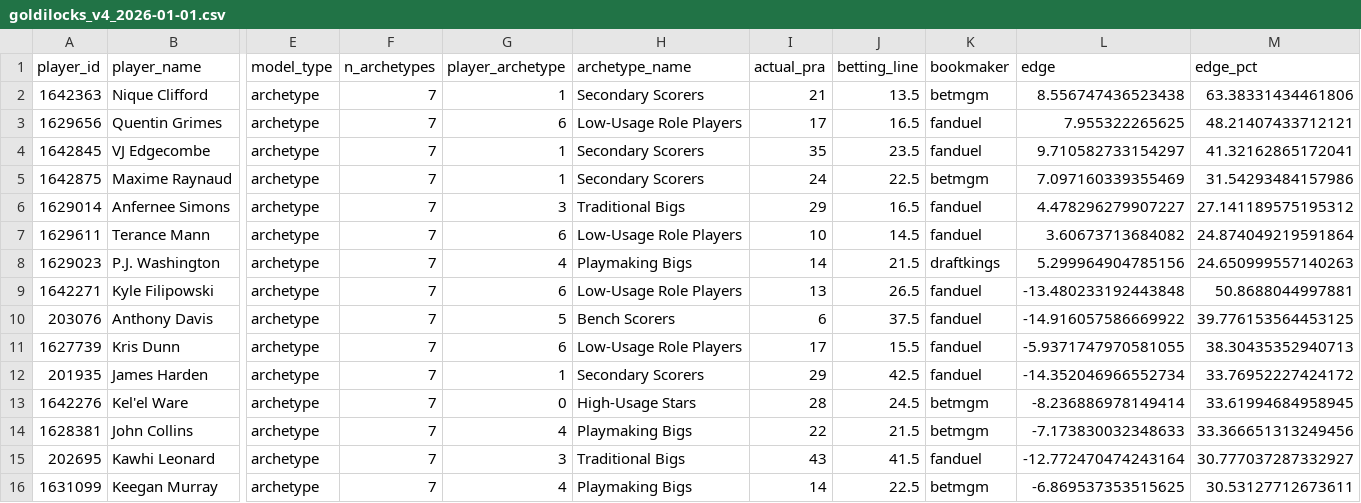
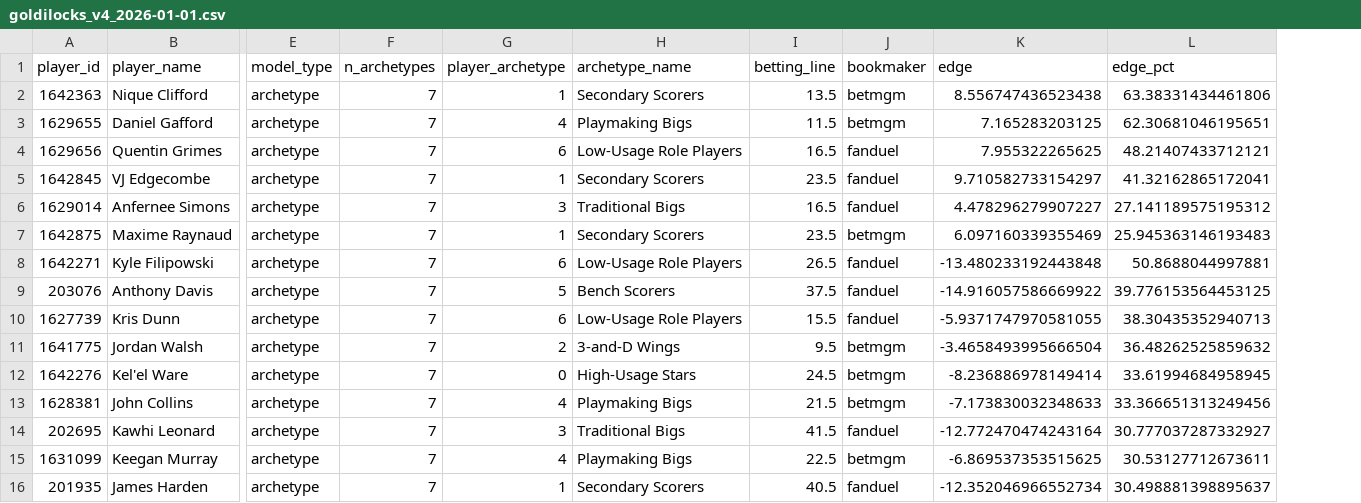
Before and after one commit to SilverCrocus/pra-pnl-tracker, a CSV file: data/goldilocks_v4_2026-01-01.csv, drawn as a sheet; only a part is shown, gaps mark what is left out; removed rows and columns are numbered as before the commit, all else as after; rows hold the shown columns only; the diff names each change by its address in the sheet, - before the commit and + after, or states it on an @@ line.

Commit message:
Update goldilocks bets for 2026-01-02

```diff
--- a/data/goldilocks_v4_2026-01-01.csv
+++ b/data/goldilocks_v4_2026-01-01.csv
-column I (actual_pra), rows 2-4: 21 | 17 | 35; row 6: 29; rows 9-11: 13 | 6 | 17; rows 13-16: 28 | 22 | 43 | 14
+row 3: 1629655 | Daniel Gafford | archetype | 7 | 4 | Playmaking Bigs | 11.5 | betmgm | 7.165283203125 | 62.30681046195651
-row 5: 1642875 | Maxime Raynaud | archetype | 7 | 1 | Secondary Scorers | 24 | 22.5 | betmgm | 7.097160339355469 | 31.54293484157986
-row 7: 1629611 | Terance Mann | archetype | 7 | 6 | Low-Usage Role Players | 10 | 14.5 | fanduel | 3.60673713684082 | 24.874049219591864
-row 8: 1629023 | P.J. Washington | archetype | 7 | 4 | Playmaking Bigs | 14 | 21.5 | draftkings | 5.299964904785156 | 24.650999557140263
+row 7: 1642875 | Maxime Raynaud | archetype | 7 | 1 | Secondary Scorers | 23.5 | betmgm | 6.097160339355469 | 25.945363146193483
-row 12: 201935 | James Harden | archetype | 7 | 1 | Secondary Scorers | 29 | 42.5 | fanduel | -14.352046966552734 | 33.76952227424172
+row 11: 1641775 | Jordan Walsh | archetype | 7 | 2 | 3-and-D Wings | 9.5 | betmgm | -3.4658493995666504 | 36.48262525859632
+row 16: 201935 | James Harden | archetype | 7 | 1 | Secondary Scorers | 40.5 | fanduel | -12.352046966552734 | 30.498881398895637
```
